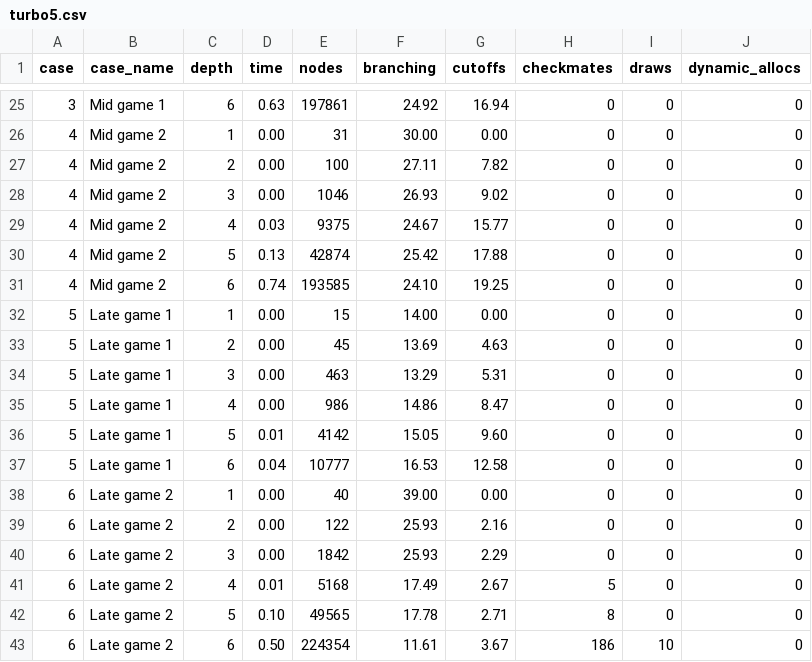
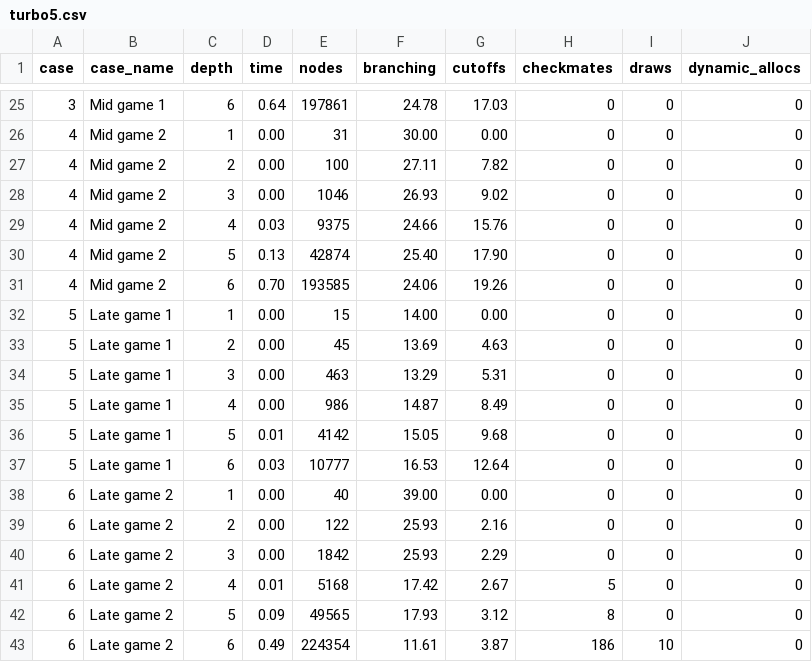
Before and after one commit to maltebp/ChessAI, a CSV file: PerformanceTest/analysis/data/turbo5.csv, drawn as a sheet; only a part is shown, gaps mark what is left out; the diff covers the shown part only.

Commit message:
Performance test: Changed how Transposition cutoffs are calculated

```diff
--- a/PerformanceTest/analysis/data/turbo5.csv
+++ b/PerformanceTest/analysis/data/turbo5.csv
@@ -25,2 +25,2 @@ case,case_name,depth,time,nodes,branching,cutoffs,checkmates,draws,dynamic_alloc
-3,Mid game 1,6,0.63,197861,24.92,16.94,0,0,0
+3,Mid game 1,6,0.64,197861,24.78,17.03,0,0,0
 4,Mid game 2,1,0.00,31,30.00,0.00,0,0,0
@@ -28,5 +28,5 @@ case,case_name,depth,time,nodes,branching,cutoffs,checkmates,draws,dynamic_alloc
 4,Mid game 2,3,0.00,1046,26.93,9.02,0,0,0
-4,Mid game 2,4,0.03,9375,24.67,15.77,0,0,0
-4,Mid game 2,5,0.13,42874,25.42,17.88,0,0,0
-4,Mid game 2,6,0.74,193585,24.10,19.25,0,0,0
+4,Mid game 2,4,0.03,9375,24.66,15.76,0,0,0
+4,Mid game 2,5,0.13,42874,25.40,17.90,0,0,0
+4,Mid game 2,6,0.70,193585,24.06,19.26,0,0,0
 5,Late game 1,1,0.00,15,14.00,0.00,0,0,0
@@ -34,5 +34,5 @@ case,case_name,depth,time,nodes,branching,cutoffs,checkmates,draws,dynamic_alloc
 5,Late game 1,3,0.00,463,13.29,5.31,0,0,0
-5,Late game 1,4,0.00,986,14.86,8.47,0,0,0
-5,Late game 1,5,0.01,4142,15.05,9.60,0,0,0
-5,Late game 1,6,0.04,10777,16.53,12.58,0,0,0
+5,Late game 1,4,0.00,986,14.87,8.49,0,0,0
+5,Late game 1,5,0.01,4142,15.05,9.68,0,0,0
+5,Late game 1,6,0.03,10777,16.53,12.64,0,0,0
 6,Late game 2,1,0.00,40,39.00,0.00,0,0,0
@@ -40,4 +40,4 @@ case,case_name,depth,time,nodes,branching,cutoffs,checkmates,draws,dynamic_alloc
 6,Late game 2,3,0.00,1842,25.93,2.29,0,0,0
-6,Late game 2,4,0.01,5168,17.49,2.67,5,0,0
-6,Late game 2,5,0.10,49565,17.78,2.71,8,0,0
-6,Late game 2,6,0.50,224354,11.61,3.67,186,10,0
+6,Late game 2,4,0.01,5168,17.42,2.67,5,0,0
+6,Late game 2,5,0.09,49565,17.93,3.12,8,0,0
+6,Late game 2,6,0.49,224354,11.61,3.87,186,10,0
```
Also changed, not shown: 31 edited cells elsewhere in this file, 3 other files.
